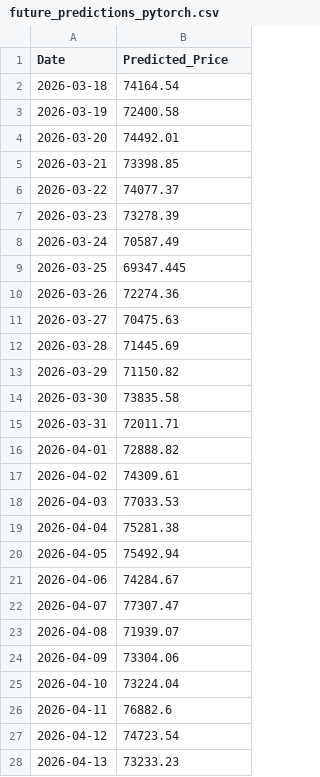
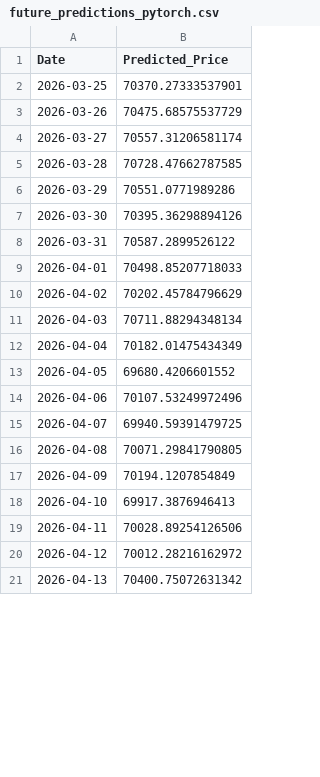
Before and after one commit to R0sso-Corsa/CS-PROJECT, a CSV file: future_predictions_pytorch.csv, drawn as a sheet; only a part is shown; the diff covers the shown part only.

Commit message:
feat: Implement PyTorch LSTM stock prediction with interactive ticker selection, technical indicators, bidirectional model, and output logging.

```diff
--- a/future_predictions_pytorch.csv
+++ b/future_predictions_pytorch.csv
@@ -1,28 +1,21 @@
 Date,Predicted_Price
-2026-03-18,74164.54
-2026-03-19,72400.58
-2026-03-20,74492.01
-2026-03-21,73398.85
-2026-03-22,74077.37
-2026-03-23,73278.39
-2026-03-24,70587.49
-2026-03-25,69347.445
-2026-03-26,72274.36
-2026-03-27,70475.63
-2026-03-28,71445.69
-2026-03-29,71150.82
-2026-03-30,73835.58
-2026-03-31,72011.71
-2026-04-01,72888.82
-2026-04-02,74309.61
-2026-04-03,77033.53
-2026-04-04,75281.38
-2026-04-05,75492.94
-2026-04-06,74284.67
-2026-04-07,77307.47
-2026-04-08,71939.07
-2026-04-09,73304.06
-2026-04-10,73224.04
-2026-04-11,76882.6
-2026-04-12,74723.54
-2026-04-13,73233.23
+2026-03-25,70370.27333537901
+2026-03-26,70475.68575537729
+2026-03-27,70557.31206581174
+2026-03-28,70728.47662787585
+2026-03-29,70551.0771989286
+2026-03-30,70395.36298894126
+2026-03-31,70587.2899526122
+2026-04-01,70498.85207718033
+2026-04-02,70202.45784796629
+2026-04-03,70711.88294348134
+2026-04-04,70182.01475434349
+2026-04-05,69680.4206601552
+2026-04-06,70107.53249972496
+2026-04-07,69940.59391479725
+2026-04-08,70071.29841790805
+2026-04-09,70194.1207854849
+2026-04-10,69917.3876946413
+2026-04-11,70028.89254126506
+2026-04-12,70012.28216162972
+2026-04-13,70400.75072631342
```
Also changed, not shown: 7 added rows and 3 edited cells elsewhere in this file, 2 other files.
